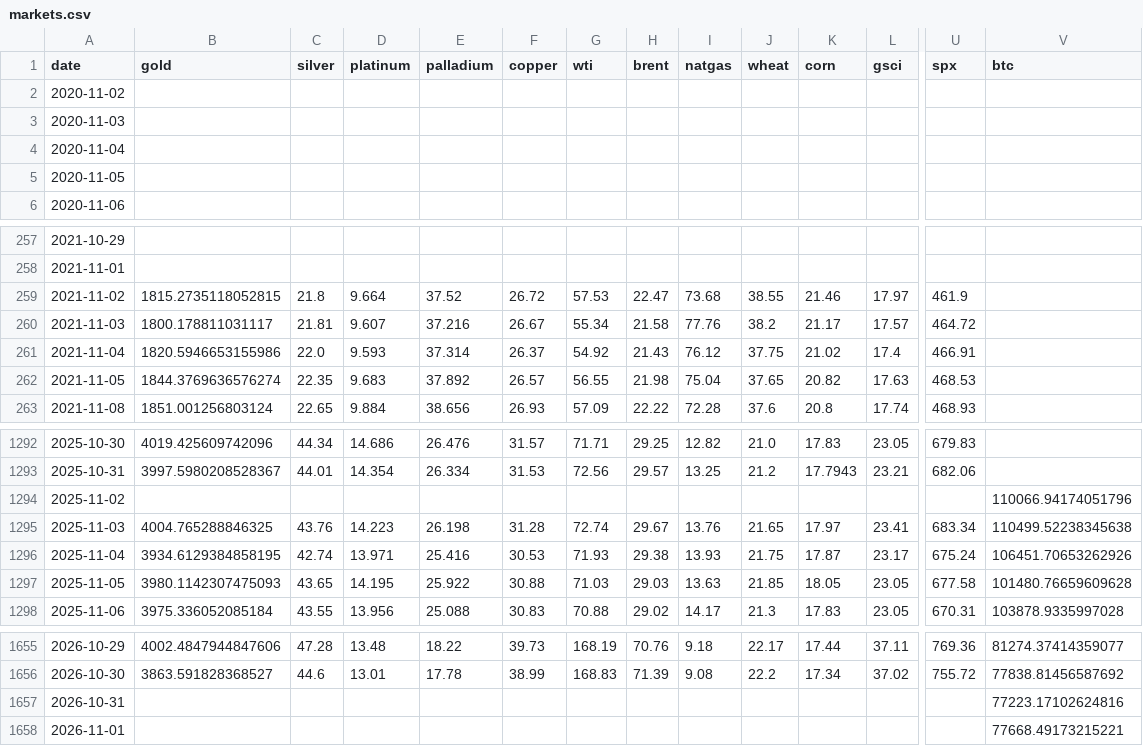
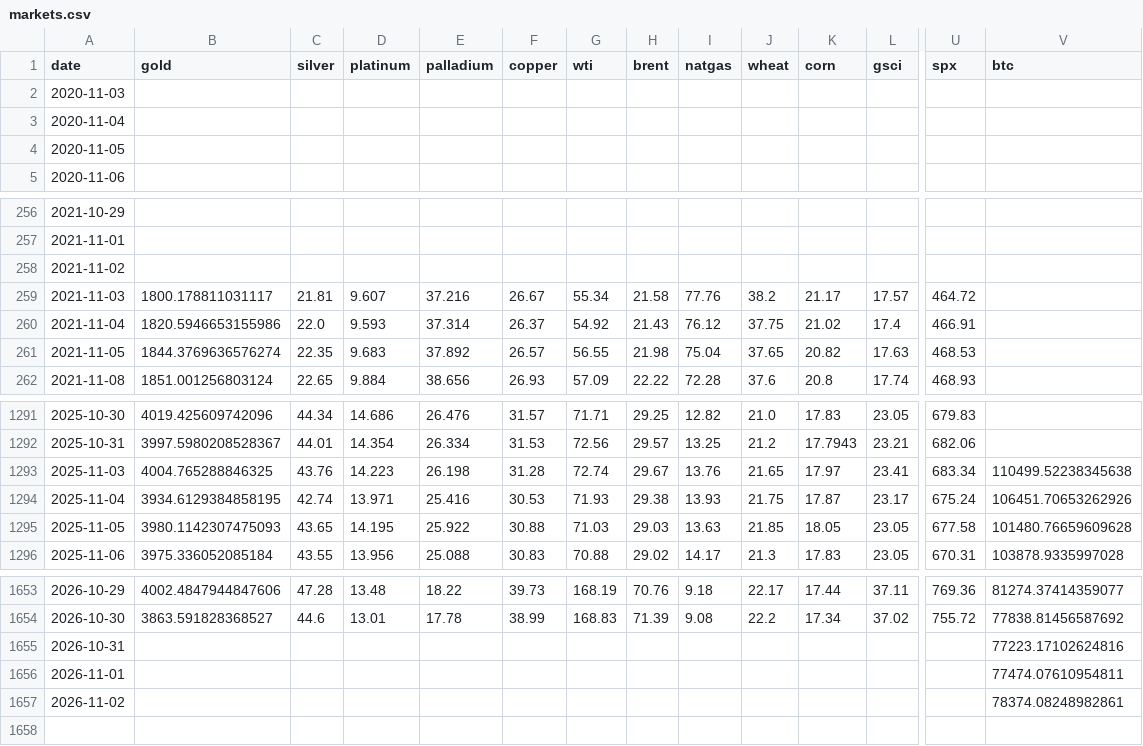
Before and after one commit to mliu86574-png/tokenized-gold-tracker, a CSV file: data/markets.csv, drawn as a sheet; only a part is shown, gaps mark what is left out; removed rows and columns are numbered as before the commit, all else as after; rows hold the shown columns only; the diff names each change by its address in the sheet, - before the commit and + after, or states it on an @@ line.

```diff
--- a/data/markets.csv
+++ b/data/markets.csv
-row 2: 2020-11-02
-B258 (gold): 1815.2735118052815
+B258 (gold): (empty)
-C258 (silver): 21.8
+C258 (silver): (empty)
-D258 (platinum): 9.664
+D258 (platinum): (empty)
-E258 (palladium): 37.52
+E258 (palladium): (empty)
-F258 (copper): 26.72
+F258 (copper): (empty)
-G258 (wti): 57.53
+G258 (wti): (empty)
-H258 (brent): 22.47
+H258 (brent): (empty)
-I258 (natgas): 73.68
+I258 (natgas): (empty)
-J258 (wheat): 38.55
+J258 (wheat): (empty)
-K258 (corn): 21.46
+K258 (corn): (empty)
-L258 (gsci): 17.97
+L258 (gsci): (empty)
-U258 (spx): 461.9
+U258 (spx): (empty)
-row 1294: 2025-11-02 |  |  |  |  |  |  |  |  |  |  |  |  | 110066.94174051796
-V1656 (btc): 77668.49173215221
+V1656 (btc): 77474.07610954811
+row 1657: 2026-11-02 |  |  |  |  |  |  |  |  |  |  |  |  | 78374.08248982861
```
Also changed, not shown: data/macro.csv, data/snapshot.csv, 12 other files.
